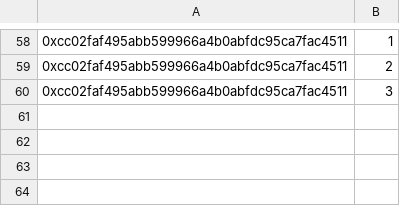
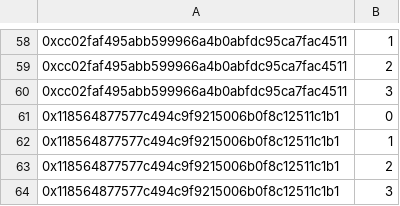
Before and after one commit to gcc2ge/nft1155_merkle_aidrdrop, a CSV file: data/airdrop.csv, drawn as a sheet; only a part is shown, gaps mark what is left out.

Commit message:
init

```diff
--- a/data/airdrop.csv
+++ b/data/airdrop.csv
@@ -60 +60,5 @@
 0xcc02faf495abb599966a4b0abfdc95ca7fac4511,3
+0x118564877577c494c9f9215006b0f8c12511c1b1,0
+0x118564877577c494c9f9215006b0f8c12511c1b1,1
+0x118564877577c494c9f9215006b0f8c12511c1b1,2
+0x118564877577c494c9f9215006b0f8c12511c1b1,3
```
